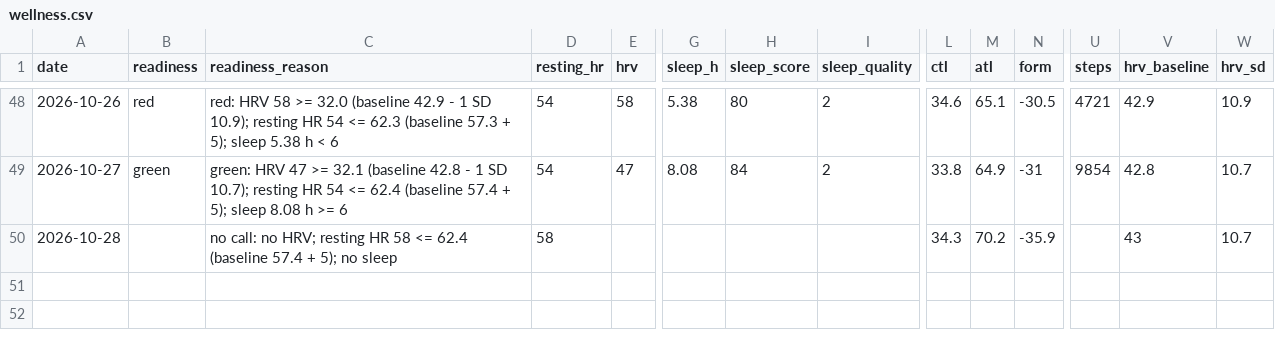
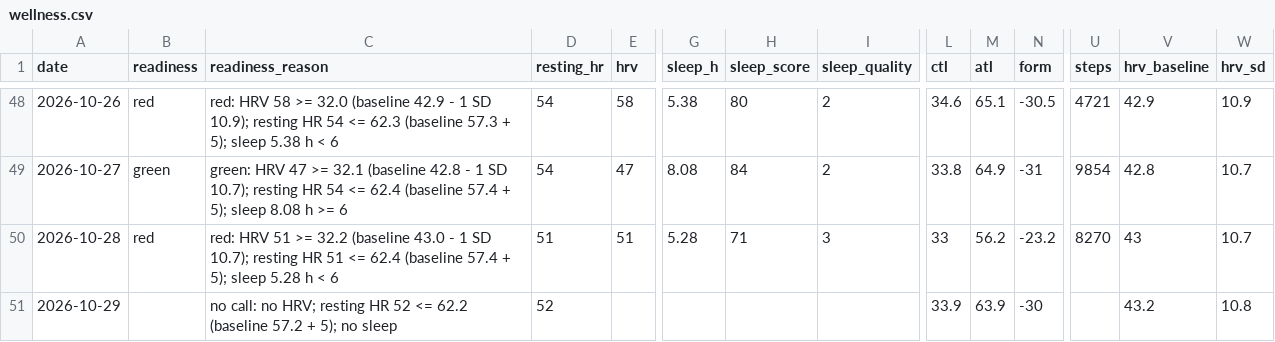
Before and after one commit to oisinm25/grinder-data, a CSV file: wellness.csv, drawn as a sheet; only a part is shown, gaps mark what is left out; rows hold the shown columns only; the diff names each change by its address in the sheet, - before the commit and + after, or states it on an @@ line.

```diff
--- a/wellness.csv
+++ b/wellness.csv
-B50 (readiness): (empty)
+B50 (readiness): red
-C50 (readiness_reason): no call: no HRV; resting HR 58 <= 62.4 (baseline 57.4 + 5); no sleep
+C50 (readiness_reason): red: HRV 51 >= 32.2 (baseline 43.0 - 1 SD 10.7); resting HR 51 <= 62.4 (baseline 57.4 + 5); sleep 5.28 h < 6
-D50 (resting_hr): 58
+D50 (resting_hr): 51
-E50 (hrv): (empty)
+E50 (hrv): 51
-G50 (sleep_h): (empty)
+G50 (sleep_h): 5.28
-H50 (sleep_score): (empty)
+H50 (sleep_score): 71
-I50 (sleep_quality): (empty)
+I50 (sleep_quality): 3
-L50 (ctl): 34.3
+L50 (ctl): 33
-M50 (atl): 70.2
+M50 (atl): 56.2
-N50 (form): -35.9
+N50 (form): -23.2
-U50 (steps): (empty)
+U50 (steps): 8270
+row 51: 2026-10-29 |  | no call: no HRV; resting HR 52 <= 62.2 (baseline 57.2 + 5); no sleep | 52 |  |  |  |  | 33.9 | 63.9 | -30 |  | 43.2 | 10.8
```
Also changed, not shown: compliance.csv, prescriptions.csv, 12 other files.
